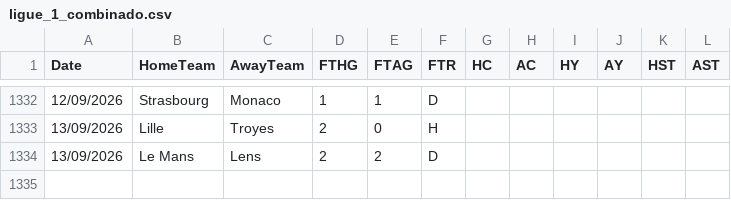
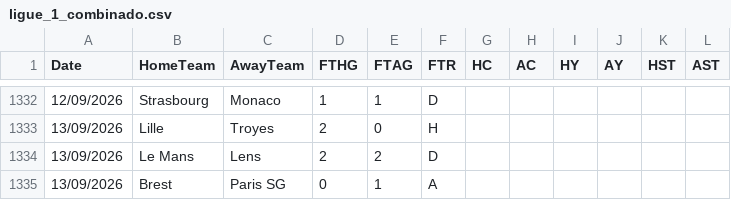
Before and after one commit to hectormera4-dotcom/premier-picks, a CSV file: ligue_1_combinado.csv, drawn as a sheet; only a part is shown, gaps mark what is left out; the diff names each change by its address in the sheet, - before the commit and + after, or states it on an @@ line.

```diff
--- a/ligue_1_combinado.csv
+++ b/ligue_1_combinado.csv
+row 1335: 13/09/2026 | Brest | Paris SG | 0 | 1 | A
```
Also changed, not shown: eredivisie_combinado.csv, la_liga_combinado.csv, 1 other file.
